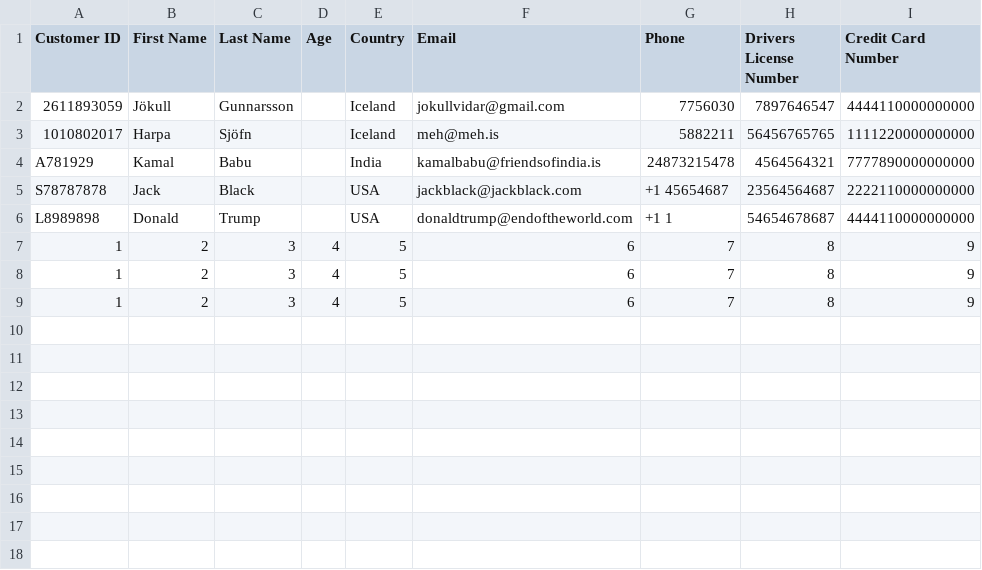
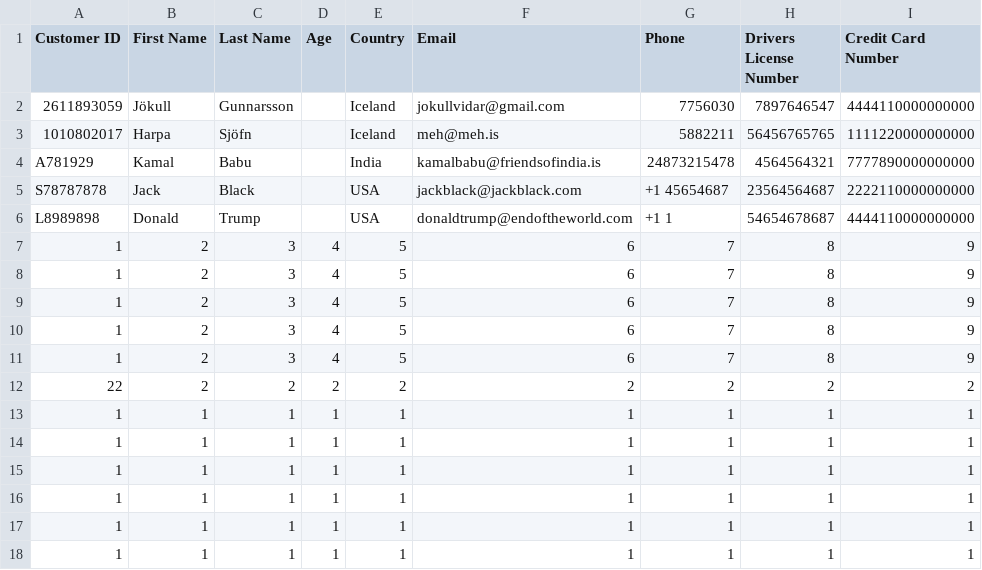
Before and after one commit to evalisv/verklegt1-2018, a CSV file: Car_rental/Data/customers.csv, drawn as a sheet; the diff names each change by its address in the sheet, - before the commit and + after, or states it on an @@ line.

```diff
--- a/Car_rental/Data/customers.csv
+++ b/Car_rental/Data/customers.csv
+row 10: 1 | 2 | 3 | 4 | 5 | 6 | 7 | 8 | 9
+row 11: 1 | 2 | 3 | 4 | 5 | 6 | 7 | 8 | 9
+row 12: 22 | 2 | 2 | 2 | 2 | 2 | 2 | 2 | 2
+row 13: 1 | 1 | 1 | 1 | 1 | 1 | 1 | 1 | 1
+row 14: 1 | 1 | 1 | 1 | 1 | 1 | 1 | 1 | 1
+row 15: 1 | 1 | 1 | 1 | 1 | 1 | 1 | 1 | 1
+row 16: 1 | 1 | 1 | 1 | 1 | 1 | 1 | 1 | 1
+row 17: 1 | 1 | 1 | 1 | 1 | 1 | 1 | 1 | 1
+row 18: 1 | 1 | 1 | 1 | 1 | 1 | 1 | 1 | 1
```
Also changed, not shown: 2 other files.
